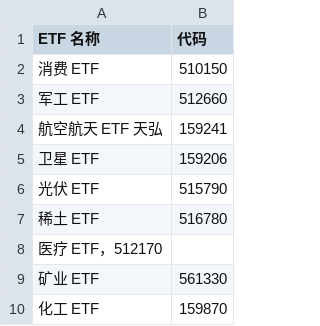
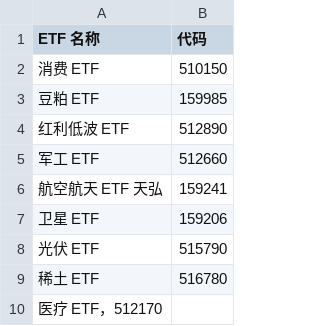
Before and after one commit to pcliu/finance-analysis, a CSV file: workspace/ETFs.csv, drawn as a sheet; only a part is shown; the shorter side is filled out with more unchanged rows.

Commit message:
feat: Implement ETF technical analysis for portfolio adjustment, including RSI, MACD, and Bollinger Bands, and update ETF data.

```diff
--- a/workspace/ETFs.csv
+++ b/workspace/ETFs.csv
@@ -2,2 +2,4 @@ ETF 名称,代码
 消费 ETF,510150
+豆粕 ETF,159985
+红利低波 ETF,512890
 军工 ETF,512660
```
Also changed, not shown: 14 other files.
